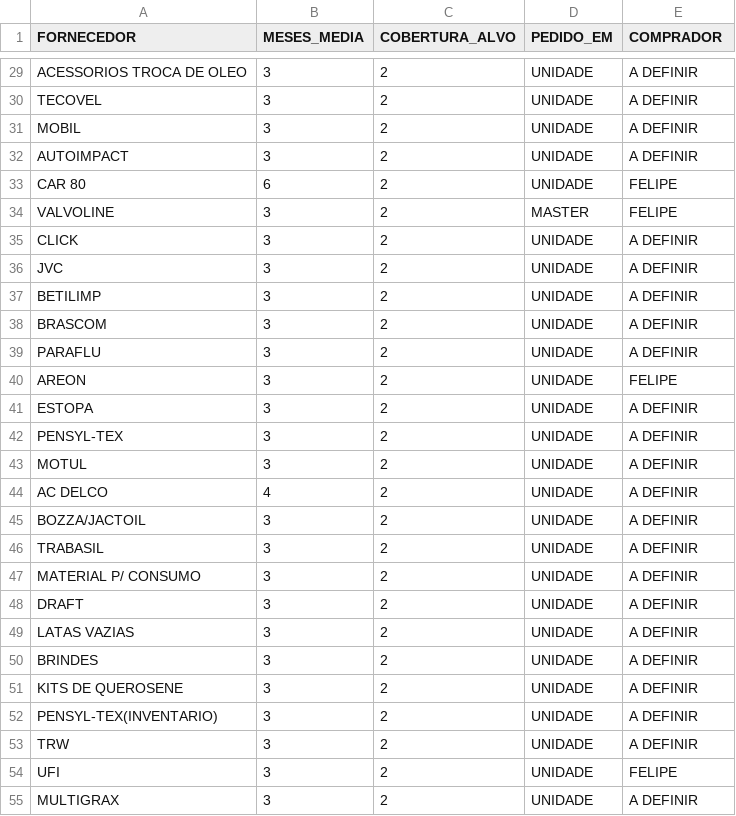
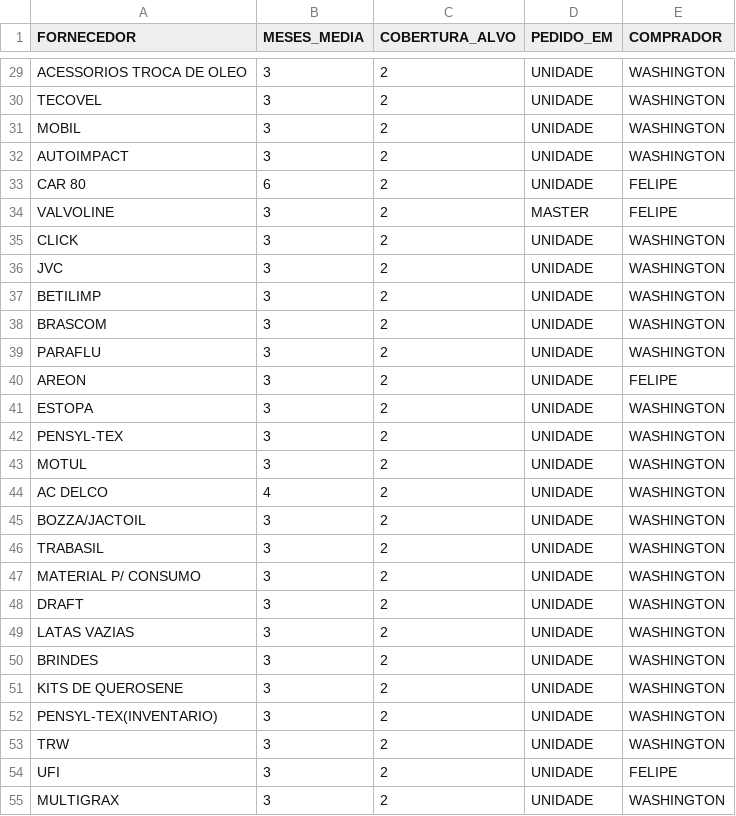
Before and after one commit to Cedeplub/app_compras, a CSV file: dbt/compras/seeds/seed_fornecedor.csv, drawn as a sheet; only a part is shown, gaps mark what is left out; the diff covers the shown part only; the diff names each change by its address in the sheet, - before the commit and + after, or states it on an @@ line.

```diff
--- a/dbt/compras/seeds/seed_fornecedor.csv
+++ b/dbt/compras/seeds/seed_fornecedor.csv
-E29:E32 (COMPRADOR): A DEFINIR
+E29:E32 (COMPRADOR): WASHINGTON
-E35:E39 (COMPRADOR): A DEFINIR
+E35:E39 (COMPRADOR): WASHINGTON
-E41:E53 (COMPRADOR): A DEFINIR
+E41:E53 (COMPRADOR): WASHINGTON
-E55 (COMPRADOR): A DEFINIR
+E55 (COMPRADOR): WASHINGTON
```
Also changed, not shown: 22 edited cells elsewhere in this file, dbt/compras/seeds/seed_parametros.csv, 21 other files.
